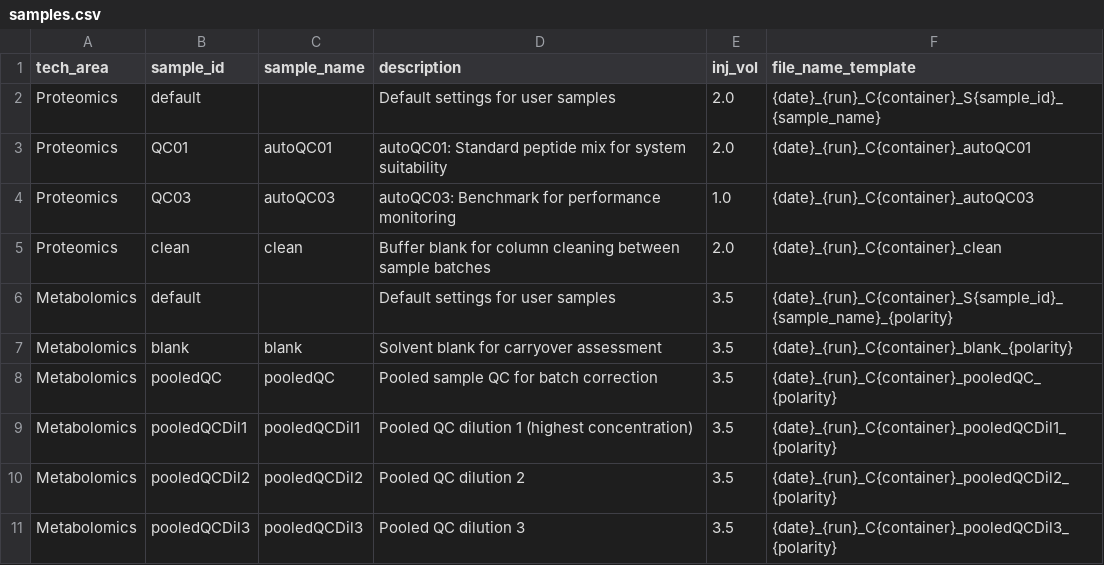
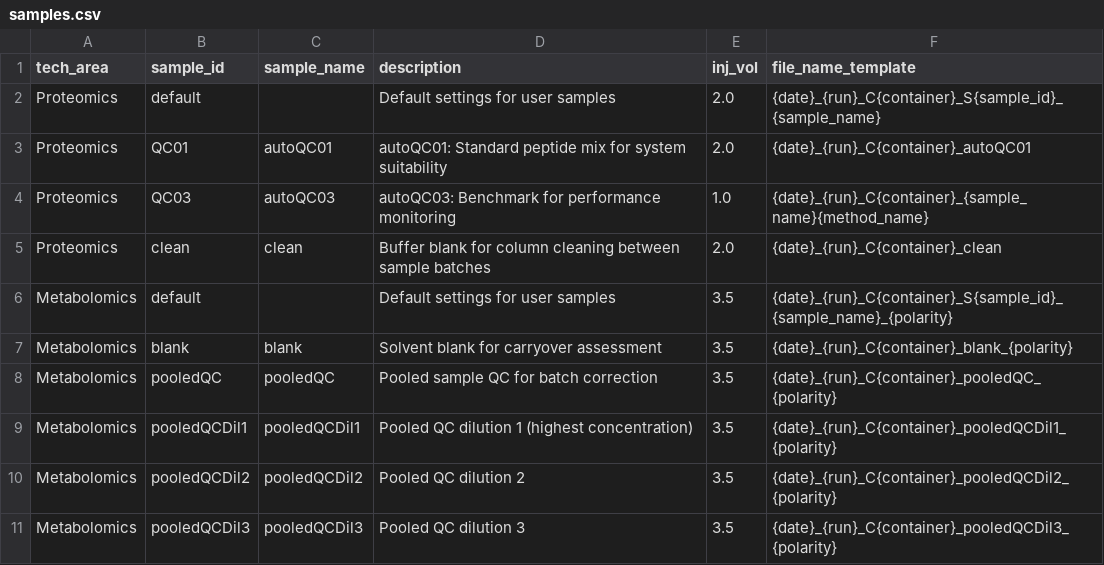
Before and after one commit to fgcz/qg, a CSV file: qg_configs/core/structure/samples.csv, drawn as a sheet; only a part is shown.

Commit message:
feat: add {method_name} placeholder to file_name_template
QC03 file names now include dda/dia suffix for downstream tool
identification. Also makes {sample_name} resolve to config value
for QC samples, enabling generic templates.

```diff
--- a/qg_configs/core/structure/samples.csv
+++ b/qg_configs/core/structure/samples.csv
@@ -3,3 +3,3 @@ Proteomics,default,"",Default settings for user samples,2.0,{date}_{run}_C{conta
 Proteomics,QC01,autoQC01,autoQC01: Standard peptide mix for system suitability,2.0,{date}_{run}_C{container}_autoQC01
-Proteomics,QC03,autoQC03,autoQC03: Benchmark for performance monitoring,1.0,{date}_{run}_C{container}_autoQC03
+Proteomics,QC03,autoQC03,autoQC03: Benchmark for performance monitoring,1.0,{date}_{run}_C{container}_{sample_name}{method_name}
 Proteomics,clean,clean,Buffer blank for column cleaning between sample batches,2.0,{date}_{run}_C{container}_clean
```
Also changed, not shown: 3 other files.
